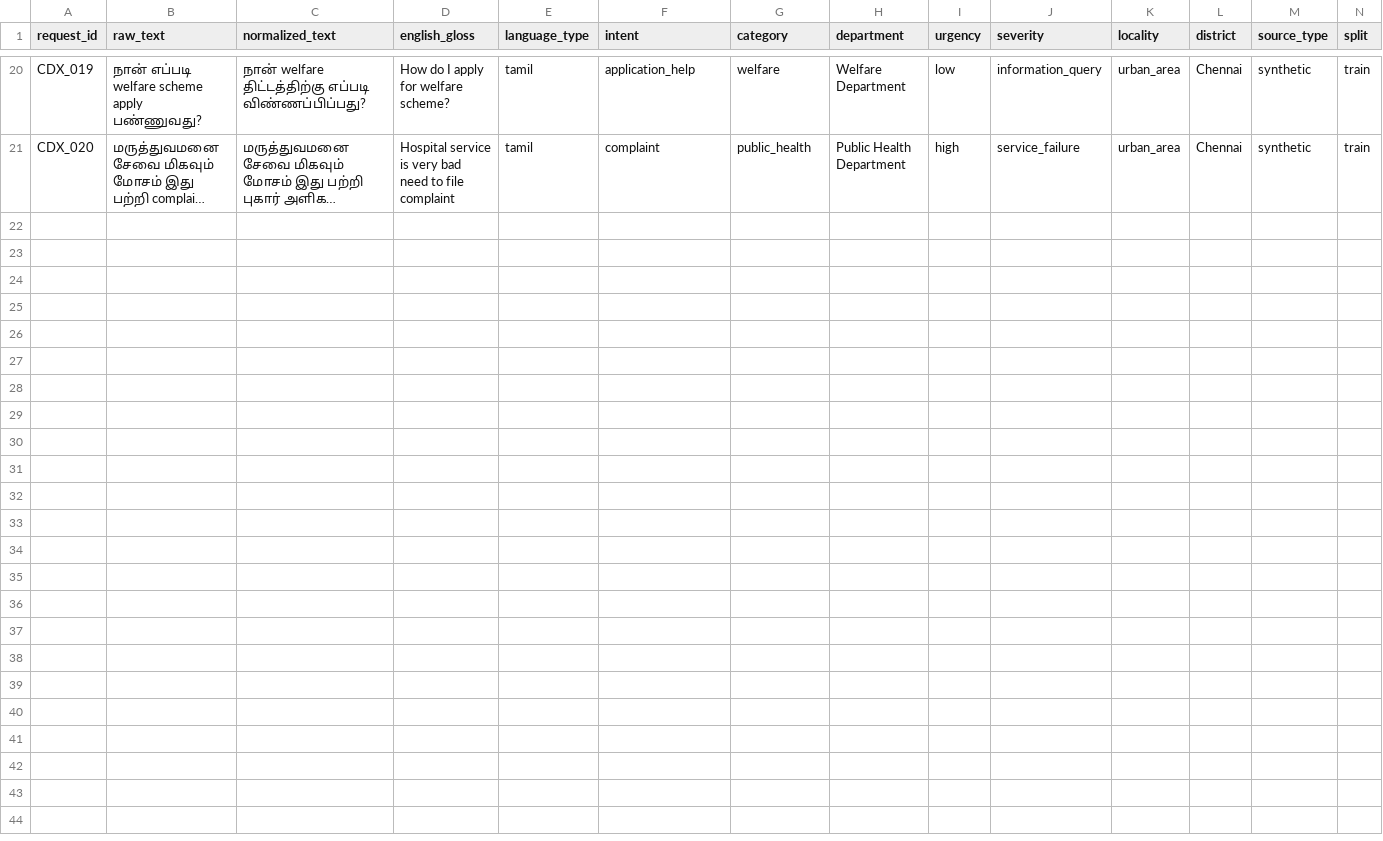
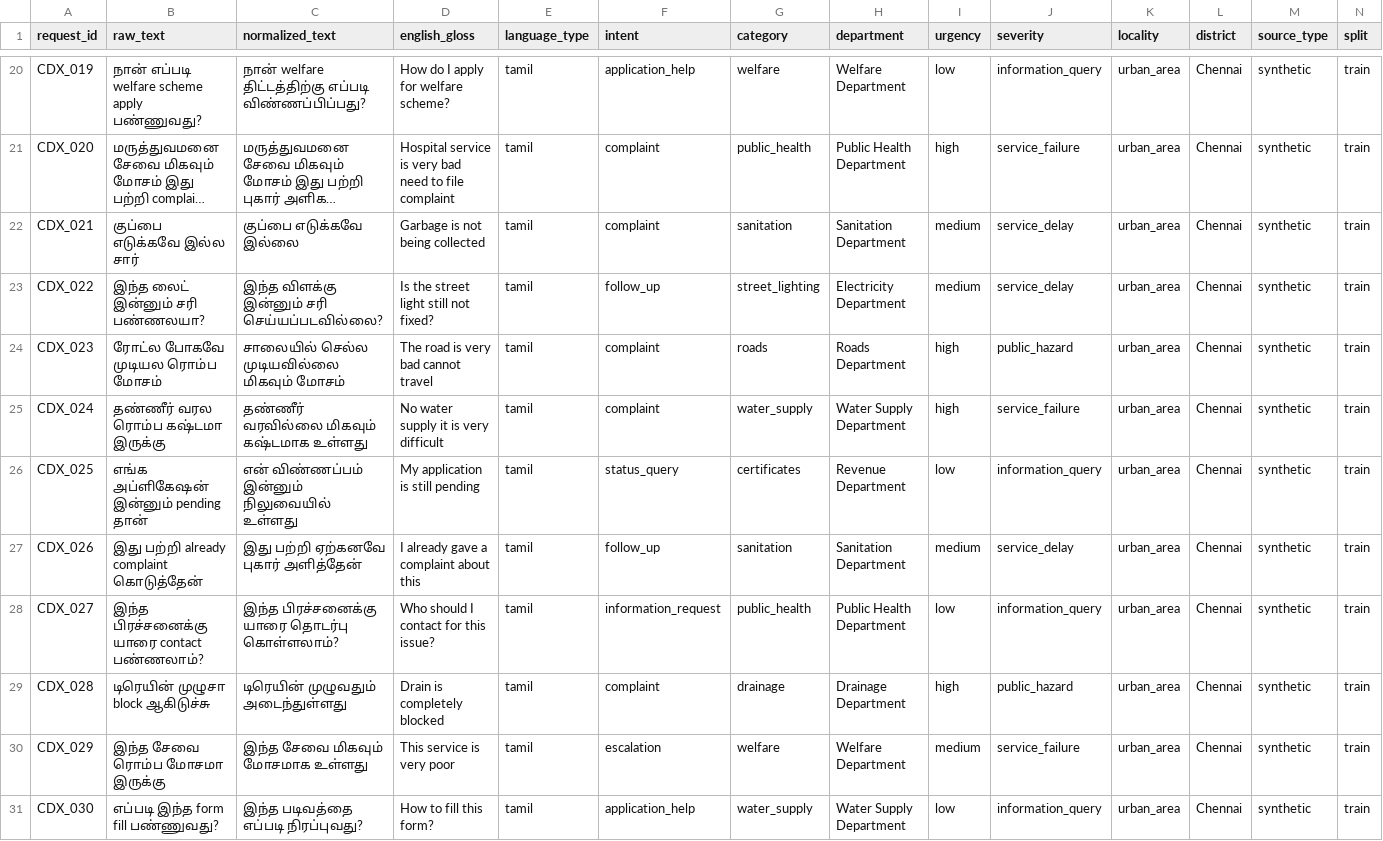
Before and after one commit to JadeSamLee/civicdex, a CSV file: data/civicdex_raw.csv, drawn as a sheet; only a part is shown, gaps mark what is left out; long unchanged cells end in …; the diff names each change by its address in the sheet, - before the commit and + after, or states it on an @@ line.

Commit message:
data(samples): add Tamil linguistic variations and informal phrasing to improve realism and robustness of dataset

```diff
--- a/data/civicdex_raw.csv
+++ b/data/civicdex_raw.csv
+row 22: CDX_021 | குப்பை எடுக்கவே இல்ல சார் | குப்பை எடுக்கவே இல்லை | Garbage is not being collected | tamil | complaint | sanitation | Sanitation Department | medium | service_delay | urban_area | Chennai | synthetic | train
+row 23: CDX_022 | இந்த லைட் இன்னும் சரி பண்ணலயா? | இந்த விளக்கு இன்னும் சரி செய்யப்படவில்லை? | Is the street light still not fixed? | tamil | follow_up | street_lighting | Electricity Department | medium | service_delay | urban_area | Chennai | synthetic | train
+row 24: CDX_023 | ரோட்ல போகவே முடியல ரொம்ப மோசம் | சாலையில் செல்ல முடியவில்லை மிகவும் மோசம் | The road is very bad cannot travel | tamil | complaint | roads | Roads Department | high | public_hazard | urban_area | Chennai | synthetic | train
+row 25: CDX_024 | தண்ணீர் வரல ரொம்ப கஷ்டமா இருக்கு | தண்ணீர் வரவில்லை மிகவும் கஷ்டமாக உள்ளது | No water supply it is very difficult | tamil | complaint | water_supply | Water Supply Department | high | service_failure | urban_area | Chennai | synthetic | train
+row 26: CDX_025 | எங்க அப்ளிகேஷன் இன்னும் pending தான் | என் விண்ணப்பம் இன்னும் நிலுவையில் உள்ளது | My application is still pending | tamil | status_query | certificates | Revenue Department | low | information_query | urban_area | Chennai | synthetic | train
+row 27: CDX_026 | இது பற்றி already complaint கொடுத்தேன் | இது பற்றி ஏற்கனவே புகார் அளித்தேன் | I already gave a complaint about this | tamil | follow_up | sanitation | Sanitation Department | medium | service_delay | urban_area | Chennai | synthetic | train
+row 28: CDX_027 | இந்த பிரச்சனைக்கு யாரை contact பண்ணலாம்? | இந்த பிரச்சனைக்கு யாரை தொடர்பு கொள்ளலாம்? | Who should I contact for this issue? | tamil | information_request | public_health | Public Health Department | low | information_query | urban_area | Chennai | synthetic | train
+row 29: CDX_028 | டிரெயின் முழுசா block ஆகிடுச்சு | டிரெயின் முழுவதும் அடைந்துள்ளது | Drain is completely blocked | tamil | complaint | drainage | Drainage Department | high | public_hazard | urban_area | Chennai | synthetic | train
+row 30: CDX_029 | இந்த சேவை ரொம்ப மோசமா இருக்கு | இந்த சேவை மிகவும் மோசமாக உள்ளது | This service is very poor | tamil | escalation | welfare | Welfare Department | medium | service_failure | urban_area | Chennai | synthetic | train
+row 31: CDX_030 | எப்படி இந்த form fill பண்ணுவது? | இந்த படிவத்தை எப்படி நிரப்புவது? | How to fill this form? | tamil | application_help | water_supply | Water Supply Department | low | information_query | urban_area | Chennai | synthetic | train
```
